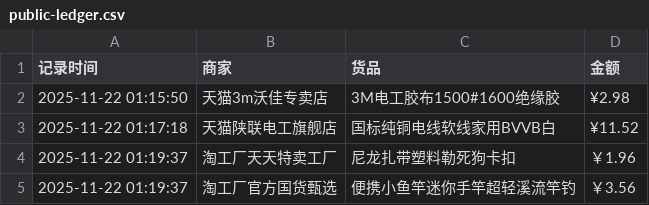
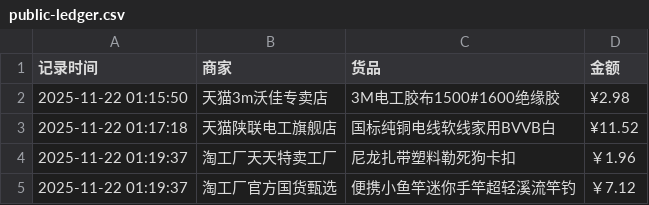
Before and after one commit to Lay-Yin/SUSTech-baseball-Softball-Team-Public-ledger, a CSV file: public-ledger.csv, drawn as a sheet.

Commit message:
Modify price of fishing rod entry in public ledger
Updated the price of a portable fishing rod in the ledger.

```diff
--- a/public-ledger.csv
+++ b/public-ledger.csv
@@ -4,2 +4,2 @@
 2025-11-22 01:19:37,淘工厂天天特卖工厂,尼龙扎带塑料勒死狗卡扣,￥1.96
-2025-11-22 01:19:37,淘工厂官方国货甄选,便携小鱼竿迷你手竿超轻溪流竿钓,￥3.56
+2025-11-22 01:19:37,淘工厂官方国货甄选,便携小鱼竿迷你手竿超轻溪流竿钓,￥7.12
```
